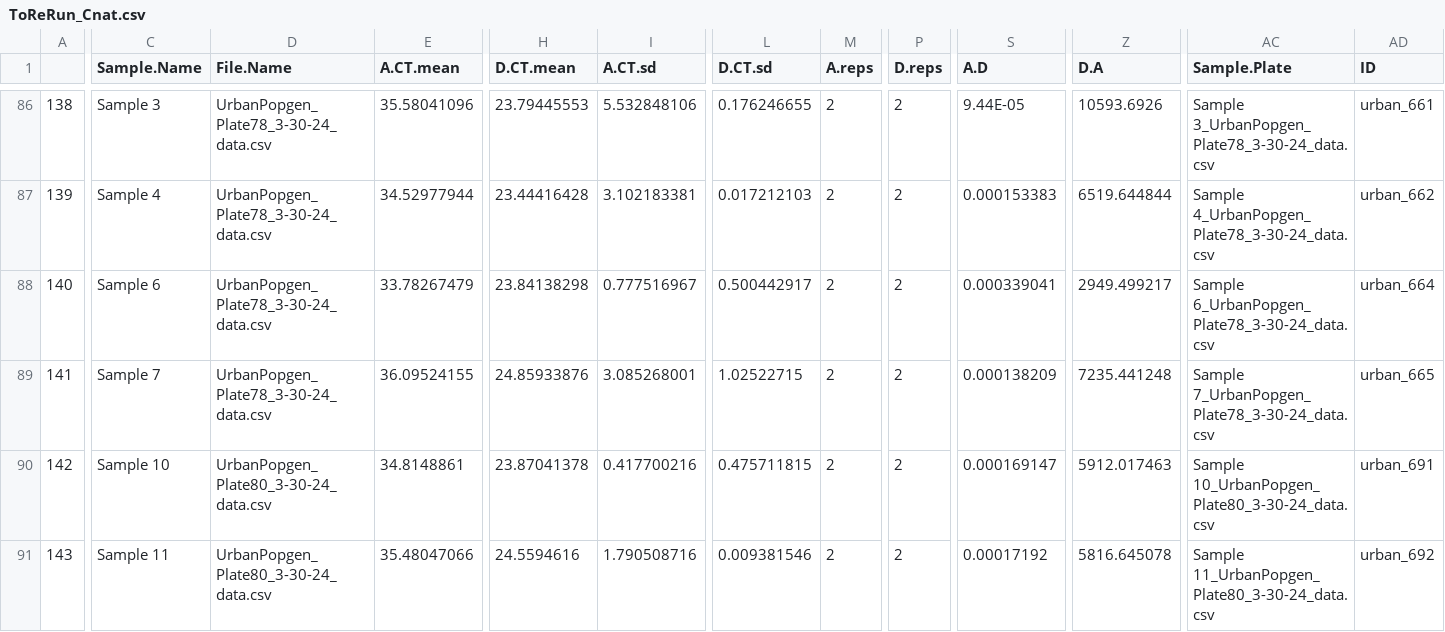
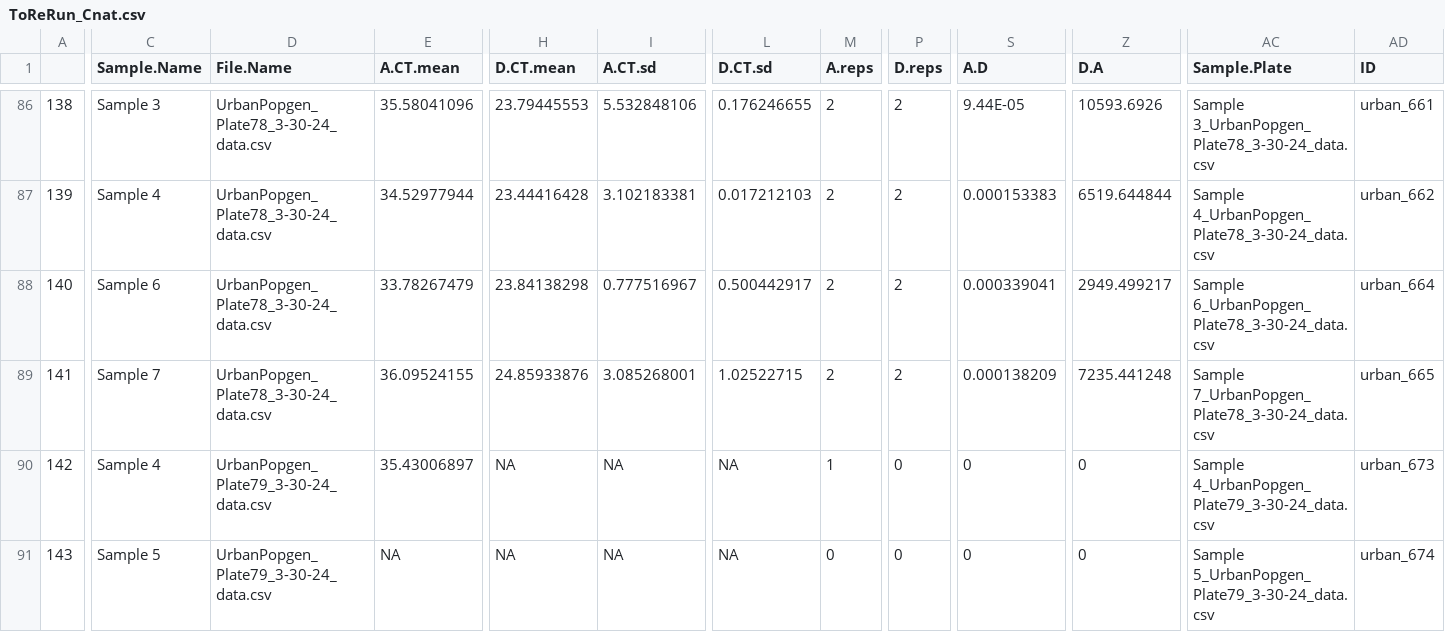
Before and after one commit to mstudiva/Urban-coral-population-genetics, a CSV file: symbionts/ToReRun_Cnat.csv, drawn as a sheet; only a part is shown, gaps mark what is left out; the diff covers the shown part only; the diff names each change by its address in the sheet, - before the commit and + after, or states it on an @@ line.

```diff
--- a/symbionts/ToReRun_Cnat.csv
+++ b/symbionts/ToReRun_Cnat.csv
-C90 (Sample.Name): Sample 10
+C90 (Sample.Name): Sample 4
-D90:D91 (File.Name): UrbanPopgen_Plate80_3-30-24_data.csv
+D90:D91 (File.Name): UrbanPopgen_Plate79_3-30-24_data.csv
-E90 (A.CT.mean): 34.8148861
+E90 (A.CT.mean): 35.43006897
-H90 (D.CT.mean): 23.87041378
+H90 (D.CT.mean): NA
-I90 (A.CT.sd): 0.417700216
+I90 (A.CT.sd): NA
-L90 (D.CT.sd): 0.475711815
+L90 (D.CT.sd): NA
-M90 (A.reps): 2
+M90 (A.reps): 1
-P90:P91 (D.reps): 2
+P90:P91 (D.reps): 0
-S90 (A.D): 0.000169147
+S90 (A.D): 0
-Z90 (D.A): 5912.017463
+Z90 (D.A): 0
-AC90 (Sample.Plate): Sample 10_UrbanPopgen_Plate80_3-30-24_data.csv
+AC90 (Sample.Plate): Sample 4_UrbanPopgen_Plate79_3-30-24_data.csv
-AD90 (ID): urban_691
+AD90 (ID): urban_673
-C91 (Sample.Name): Sample 11
+C91 (Sample.Name): Sample 5
-E91 (A.CT.mean): 35.48047066
+E91 (A.CT.mean): NA
-H91 (D.CT.mean): 24.5594616
+H91 (D.CT.mean): NA
-I91 (A.CT.sd): 1.790508716
+I91 (A.CT.sd): NA
-L91 (D.CT.sd): 0.009381546
+L91 (D.CT.sd): NA
-M91 (A.reps): 2
+M91 (A.reps): 0
-S91 (A.D): 0.00017192
+S91 (A.D): 0
-Z91 (D.A): 5816.645078
+Z91 (D.A): 0
-AC91 (Sample.Plate): Sample 11_UrbanPopgen_Plate80_3-30-24_data.csv
+AC91 (Sample.Plate): Sample 5_UrbanPopgen_Plate79_3-30-24_data.csv
-AD91 (ID): urban_692
+AD91 (ID): urban_674
```
Also changed, not shown: 2 added rows and 51 edited cells elsewhere in this file, symbionts/ReRuns_Remain.csv, symbionts/ToReRun_Dlab.csv, 21 other files.
